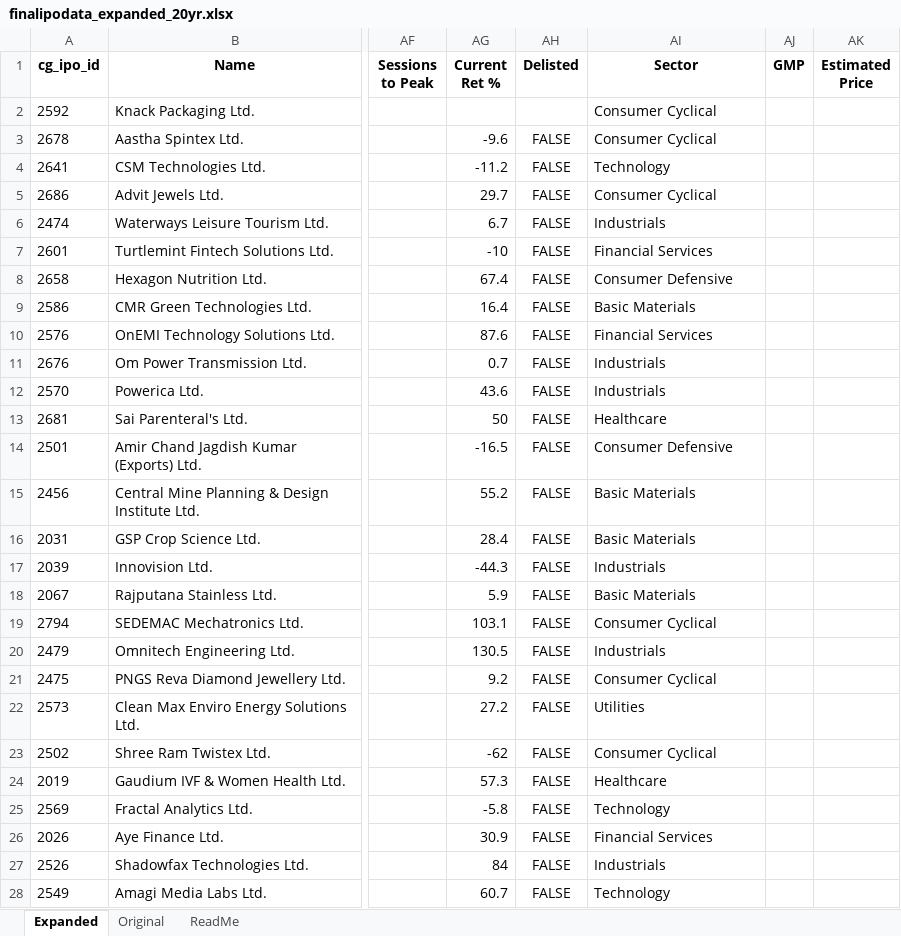
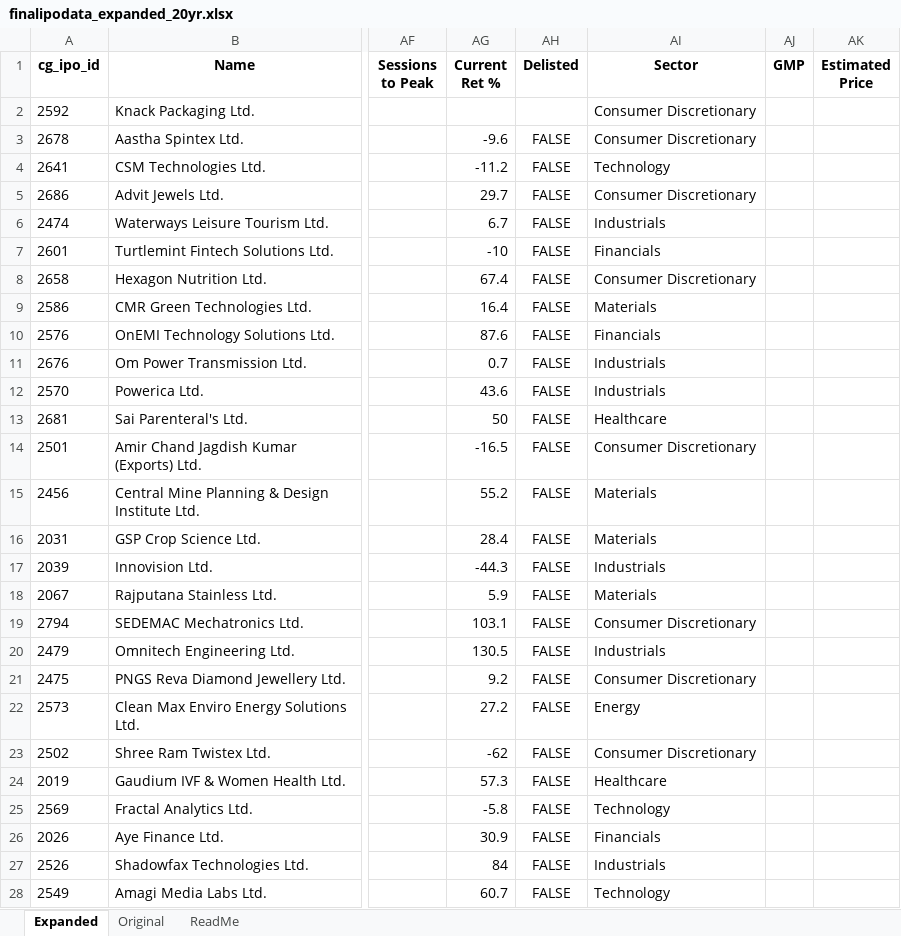
Before and after one commit to rohanbeingsocial/ipo-radar, an Excel workbook: ipodata/finalipodata_expanded_20yr.xlsx, sheet Expanded, drawn as a sheet; only a part is shown, gaps mark what is left out; values as stored, in another font and other column widths than the file's, no borders; the diff covers the shown part only; the diff names each change by its address in the sheet, - before the commit and + after, or states it on an @@ line.

```diff
--- a/ipodata/finalipodata_expanded_20yr.xlsx (sheet Expanded)
+++ b/ipodata/finalipodata_expanded_20yr.xlsx (sheet Expanded)
-AI2:AI3 (Sector): Consumer Cyclical
+AI2:AI3 (Sector): Consumer Discretionary
-AI5 (Sector): Consumer Cyclical
+AI5 (Sector): Consumer Discretionary
-AI7 (Sector): Financial Services
+AI7 (Sector): Financials
-AI8 (Sector): Consumer Defensive
+AI8 (Sector): Consumer Discretionary
-AI9 (Sector): Basic Materials
+AI9 (Sector): Materials
-AI10 (Sector): Financial Services
+AI10 (Sector): Financials
-AI14 (Sector): Consumer Defensive
+AI14 (Sector): Consumer Discretionary
-AI15:AI16 (Sector): Basic Materials
+AI15:AI16 (Sector): Materials
-AI18 (Sector): Basic Materials
+AI18 (Sector): Materials
-AI19 (Sector): Consumer Cyclical
+AI19 (Sector): Consumer Discretionary
-AI21 (Sector): Consumer Cyclical
+AI21 (Sector): Consumer Discretionary
-AI22 (Sector): Utilities
+AI22 (Sector): Energy
-AI23 (Sector): Consumer Cyclical
+AI23 (Sector): Consumer Discretionary
-AI26 (Sector): Financial Services
+AI26 (Sector): Financials
```
Also changed, not shown: 143 edited cells elsewhere in this sheet, 7 other files.
